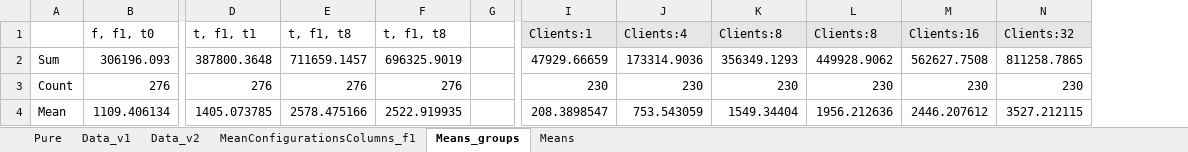
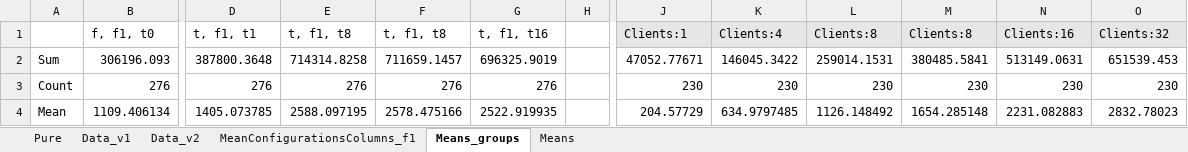
Before and after one commit to jonasIshoejNielsen/semester2_computerSystemPerformance, an Excel workbook: Graphs/experiments-threads/tput-file1.xlsx, sheet Means_groups, drawn as a sheet; only a part is shown, gaps mark what is left out; values as stored, in another font and other column widths than the file's, no borders; charts and pictures not drawn; addresses are those after the commit; the diff names each change by its address in the sheet, - before the commit and + after, or states it on an @@ line.

```diff
--- a/Graphs/experiments-threads/tput-file1.xlsx (sheet Means_groups)
+++ b/Graphs/experiments-threads/tput-file1.xlsx (sheet Means_groups)
+column G (t, f1, t16), rows 2-4: 696325.9019 | 276 | 2522.919935
-E2 (t, f1, t8): 711659.1457
+E2 (t, f1, t8): 714314.8258
-F2 (t, f1, t8): 696325.9019
+F2 (t, f1, t8): 711659.1457
-J2 (Clients:1): 47929.66659
+J2 (Clients:1): 47052.77671
-K2 (Clients:4): 173314.9036
+K2 (Clients:4): 146045.3422
-L2 (Clients:8): 356349.1293
+L2 (Clients:8): 259014.1531
-M2 (Clients:8): 449928.9062
+M2 (Clients:8): 380485.5841
-N2 (Clients:16): 562627.7508
+N2 (Clients:16): 513149.0631
-O2 (Clients:32): 811258.7865
+O2 (Clients:32): 651539.453
-E4 (t, f1, t8): 2578.475166
+E4 (t, f1, t8): 2588.097195
-F4 (t, f1, t8): 2522.919935
+F4 (t, f1, t8): 2578.475166
-J4 (Clients:1): 208.3898547
+J4 (Clients:1): 204.57729
-K4 (Clients:4): 753.543059
+K4 (Clients:4): 634.9797485
-L4 (Clients:8): 1549.34404
+L4 (Clients:8): 1126.148492
-M4 (Clients:8): 1956.212636
+M4 (Clients:8): 1654.285148
-N4 (Clients:16): 2446.207612
+N4 (Clients:16): 2231.082883
-O4 (Clients:32): 3527.212115
+O4 (Clients:32): 2832.78023
```
Also changed, not shown: sheet MeanConfigurationsColumns_f1, sheet Data_v1, sheet Data_v2, sheet Means, sheet Pure, formulas that keep their value, charts or pictures, Graphs/experiments-threads/tput-file2.xlsx, 5 other files.
